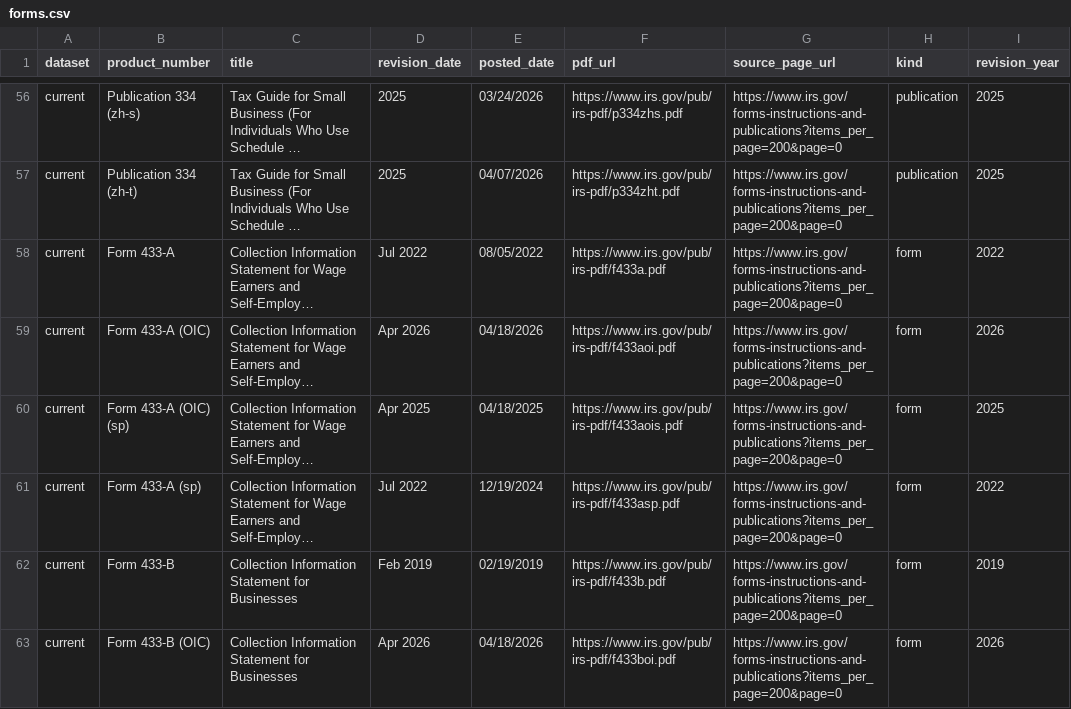
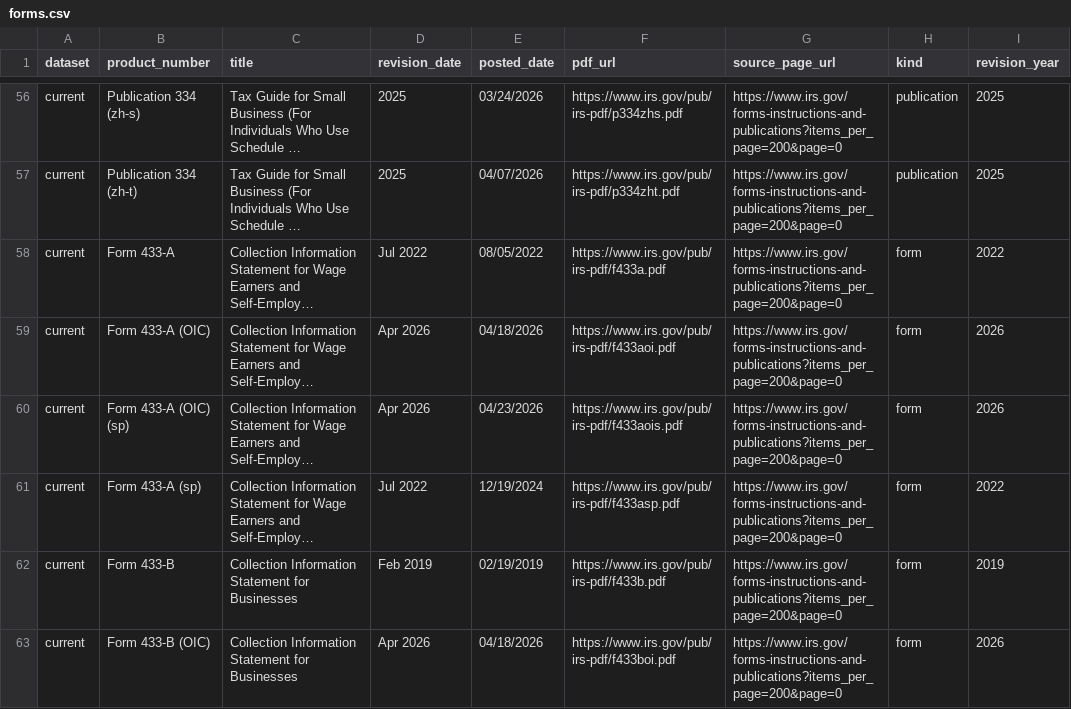
Before and after one commit to MoesBigRepo/irs-tax-forms-catalog, a CSV file: data/irs/current/forms.csv, drawn as a sheet; only a part is shown, gaps mark what is left out; long unchanged cells end in …; the diff covers the shown part only; the diff names each change by its address in the sheet, - before the commit and + after, or states it on an @@ line.

```diff
--- a/data/irs/current/forms.csv
+++ b/data/irs/current/forms.csv
-D60 (revision_date): Apr 2025
+D60 (revision_date): Apr 2026
-E60 (posted_date): 04/18/2025
+E60 (posted_date): 04/23/2026
-I60 (revision_year): 2025
+I60 (revision_year): 2026
```
Also changed, not shown: 31 edited cells elsewhere in this file, 6 other files.
